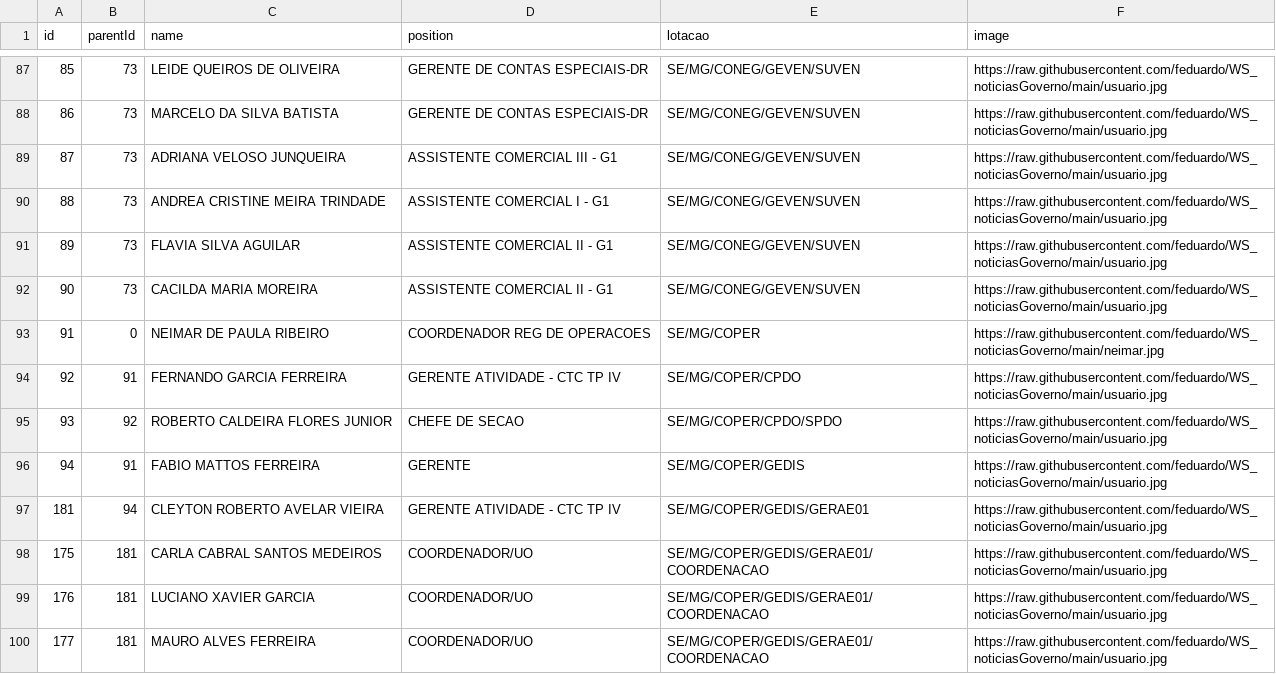
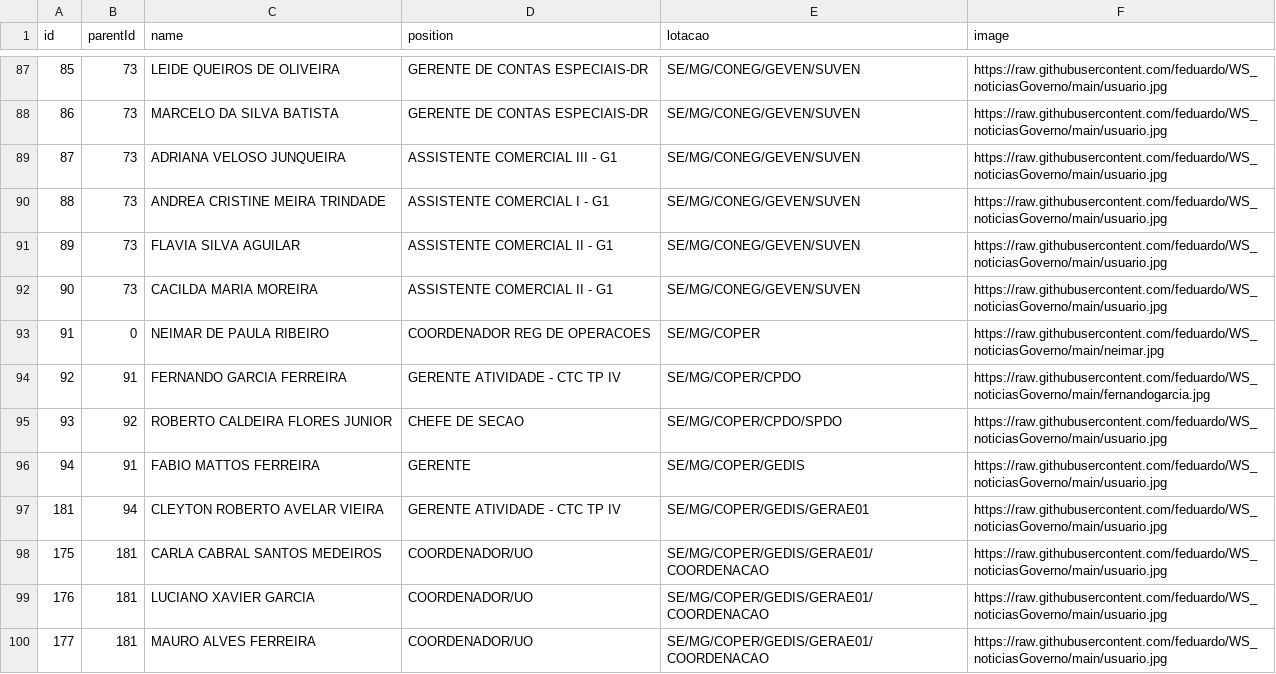
Before and after one commit to feduardo/WS_noticiasGoverno, a CSV file: relacaobase.csv, drawn as a sheet; only a part is shown, gaps mark what is left out.

Commit message:
Update relacaobase.csv

```diff
--- a/relacaobase.csv
+++ b/relacaobase.csv
@@ -93,3 +93,3 @@ id,parentId,name,position,lotacao,image
 91,0,NEIMAR DE PAULA RIBEIRO,COORDENADOR REG DE OPERACOES,SE/MG/COPER,https://raw.githubusercontent.com/feduardo/WS_noticiasGoverno/main/neimar.jpg
-92,91,FERNANDO GARCIA FERREIRA,GERENTE ATIVIDADE - CTC TP IV,SE/MG/COPER/CPDO,https://raw.githubusercontent.com/feduardo/WS_noticiasGoverno/main/usuario.jpg
+92,91,FERNANDO GARCIA FERREIRA,GERENTE ATIVIDADE - CTC TP IV,SE/MG/COPER/CPDO,https://raw.githubusercontent.com/feduardo/WS_noticiasGoverno/main/fernandogarcia.jpg
 93,92,ROBERTO CALDEIRA FLORES JUNIOR,CHEFE DE SECAO,SE/MG/COPER/CPDO/SPDO,https://raw.githubusercontent.com/feduardo/WS_noticiasGoverno/main/usuario.jpg
```
